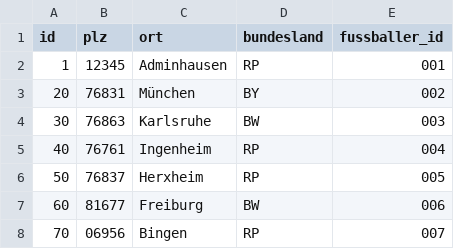
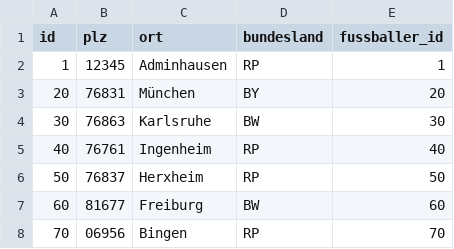
Before and after one commit to JonasVollmer06/Fussballer-SWE-Projekt, a CSV file: extras/compose/postgres/init/fussballer/csv/adresse.csv, drawn as a sheet.

```diff
--- a/extras/compose/postgres/init/fussballer/csv/adresse.csv
+++ b/extras/compose/postgres/init/fussballer/csv/adresse.csv
@@ -1,8 +1,8 @@
 id;plz;ort;bundesland;fussballer_id
-1;12345;Adminhausen;RP;001
-20;76831;München;BY;002
-30;76863;Karlsruhe;BW;003
-40;76761;Ingenheim;RP;004
-50;76837;Herxheim;RP;005
-60;81677;Freiburg;BW;006
-70;06956;Bingen;RP;007
+1;12345;Adminhausen;RP;1
+20;76831;München;BY;20
+30;76863;Karlsruhe;BW;30
+40;76761;Ingenheim;RP;40
+50;76837;Herxheim;RP;50
+60;81677;Freiburg;BW;60
+70;06956;Bingen;RP;70
```
Also changed, not shown: extras/compose/postgres/init/fussballer/csv/auszeichnung.csv.
